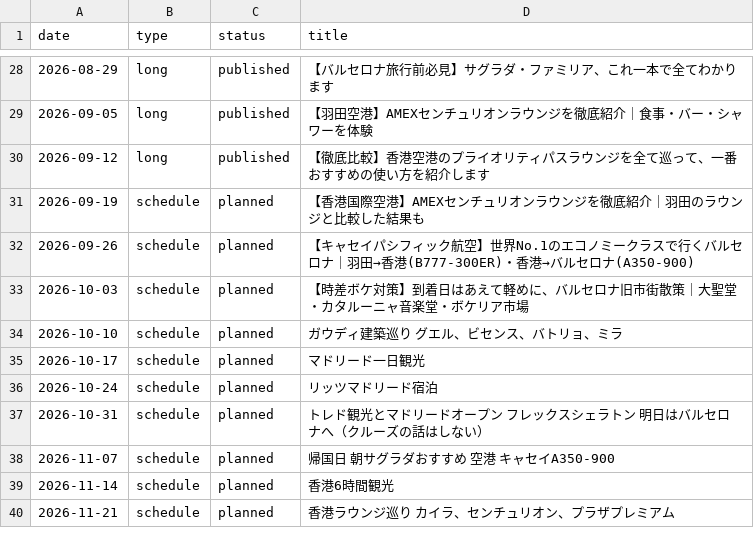
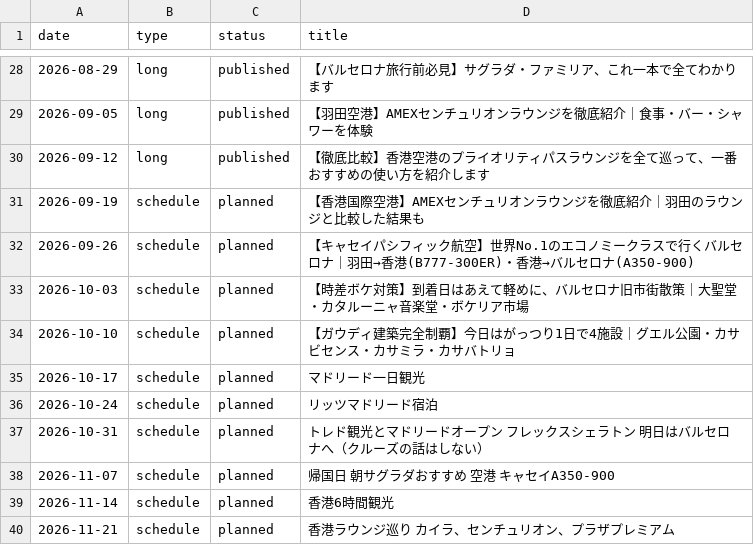
Before and after one commit to shunagas/sun_ai, a CSV file: sun_youtube/data/videos.csv, drawn as a sheet; only a part is shown, gaps mark what is left out.

```diff
--- a/sun_youtube/data/videos.csv
+++ b/sun_youtube/data/videos.csv
@@ -33,3 +33,3 @@ date,type,status,title
 2026-10-03,schedule,planned,【時差ボケ対策】到着日はあえて軽めに、バルセロナ旧市街散策｜大聖堂・カタルーニャ音楽堂・ボケリア市場
-2026-10-10,schedule,planned,ガウディ建築巡り　グエル、ビセンス、バトリョ、ミラ
+2026-10-10,schedule,planned,【ガウディ建築完全制覇】今日はがっつり1日で4施設｜グエル公園・カサビセンス・カサミラ・カサバトリョ
 2026-10-17,schedule,planned,マドリード一日観光
```
Also changed, not shown: 2 other files.
